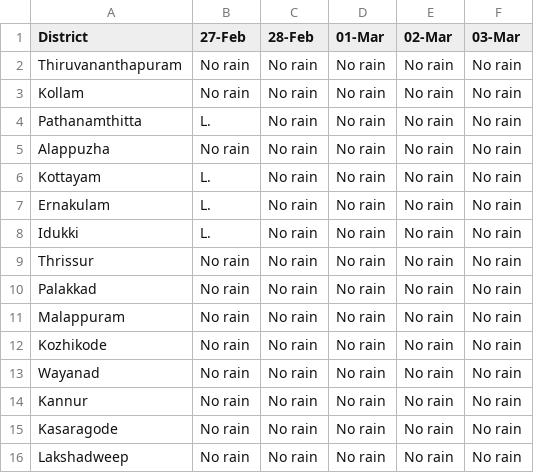
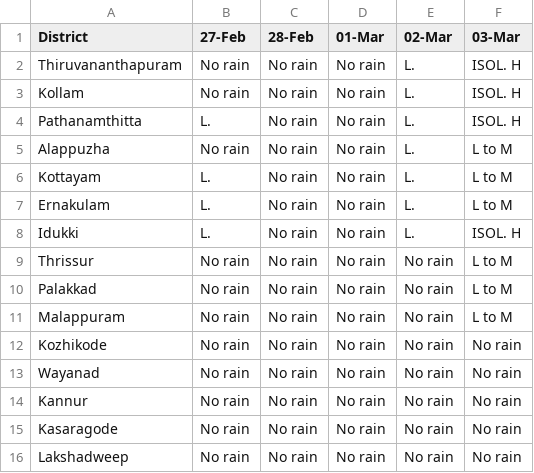
Before and after one commit to Open-Oven/kerala-weather-collector, a CSV file: data/weather_warn.csv, drawn as a sheet.

```diff
--- a/data/weather_warn.csv
+++ b/data/weather_warn.csv
@@ -1,12 +1,12 @@
 District,27-Feb,28-Feb,01-Mar,02-Mar,03-Mar
-Thiruvananthapuram,No rain,No rain,No rain,No rain,No rain
-Kollam,No rain,No rain,No rain,No rain,No rain
-Pathanamthitta,L.,No rain,No rain,No rain,No rain
-Alappuzha,No rain,No rain,No rain,No rain,No rain
-Kottayam,L.,No rain,No rain,No rain,No rain
-Ernakulam,L.,No rain,No rain,No rain,No rain
-Idukki,L.,No rain,No rain,No rain,No rain
-Thrissur,No rain,No rain,No rain,No rain,No rain
-Palakkad,No rain,No rain,No rain,No rain,No rain
-Malappuram,No rain,No rain,No rain,No rain,No rain
+Thiruvananthapuram,No rain,No rain,No rain,L.,ISOL. H
+Kollam,No rain,No rain,No rain,L.,ISOL. H
+Pathanamthitta,L.,No rain,No rain,L.,ISOL. H
+Alappuzha,No rain,No rain,No rain,L.,L to M
+Kottayam,L.,No rain,No rain,L.,L to M
+Ernakulam,L.,No rain,No rain,L.,L to M
+Idukki,L.,No rain,No rain,L.,ISOL. H
+Thrissur,No rain,No rain,No rain,No rain,L to M
+Palakkad,No rain,No rain,No rain,No rain,L to M
+Malappuram,No rain,No rain,No rain,No rain,L to M
 Kozhikode,No rain,No rain,No rain,No rain,No rain
```
Also changed, not shown: docs/data/weather_warn.csv, 3 other files.
